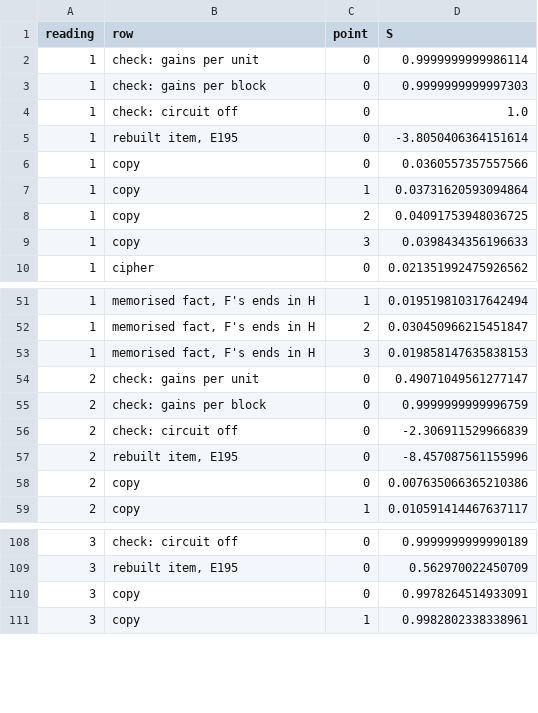
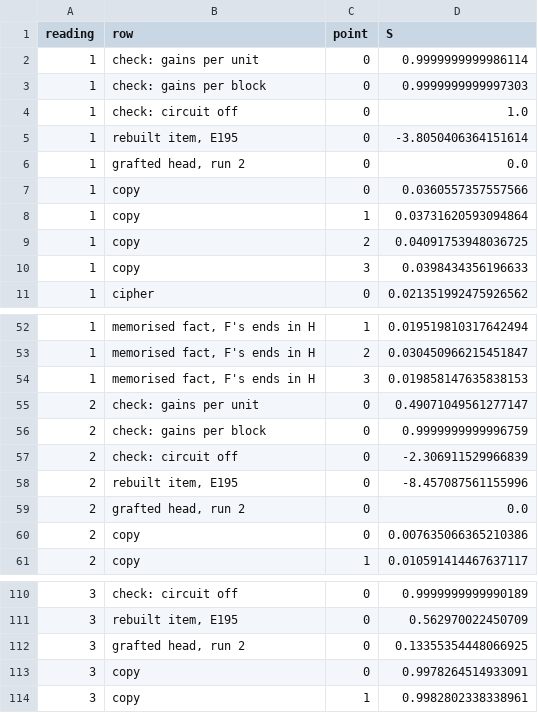
Before and after one commit to edwinagnew/commute-vpd, a CSV file: experiments/held_model_retention/figures/survival.csv, drawn as a sheet; only a part is shown, gaps mark what is left out.

```diff
--- a/experiments/held_model_retention/figures/survival.csv
+++ b/experiments/held_model_retention/figures/survival.csv
@@ -5,2 +5,3 @@ reading,row,point,S
 1,"rebuilt item, E195",0,-3.8050406364151614
+1,"grafted head, run 2",0,0.0
 1,copy,0,0.0360557357557566
@@ -57,2 +58,3 @@ reading,row,point,S
 2,"rebuilt item, E195",0,-8.457087561155996
+2,"grafted head, run 2",0,0.0
 2,copy,0,0.007635066365210386
@@ -109,2 +111,3 @@ reading,row,point,S
 3,"rebuilt item, E195",0,0.562970022450709
+3,"grafted head, run 2",0,0.13355354448066925
 3,copy,0,0.9978264514933091
```
Also changed, not shown: reports/analyses/2026-11-18_analysis_held-model-retention-run1.md.numbers.tsv, 7 other files.
